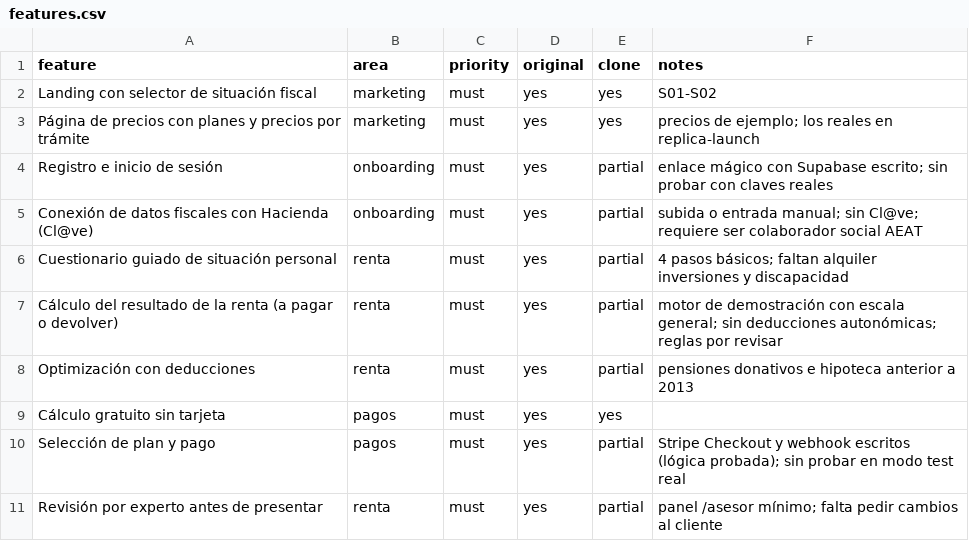
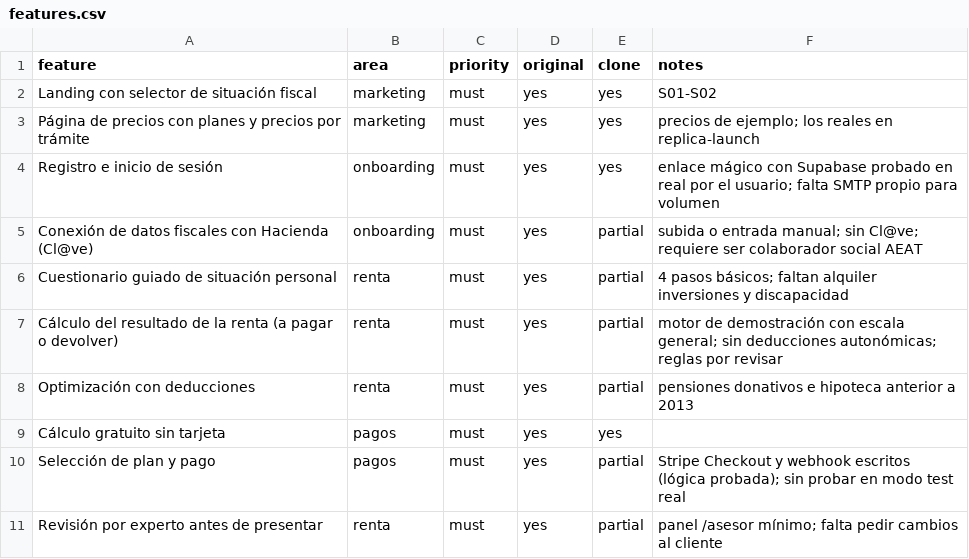
Before and after one commit to SrJohan/Alvorania-app, a CSV file: replica/features.csv, drawn as a sheet; only a part is shown.

```diff
--- a/replica/features.csv
+++ b/replica/features.csv
@@ -3,3 +3,3 @@ Landing con selector de situación fiscal,marketing,must,yes,yes,S01-S02
 Página de precios con planes y precios por trámite,marketing,must,yes,yes,precios de ejemplo; los reales en replica-launch
-Registro e inicio de sesión,onboarding,must,yes,partial,enlace mágico con Supabase escrito; sin probar con claves reales
+Registro e inicio de sesión,onboarding,must,yes,yes,enlace mágico con Supabase probado en real por el usuario; falta SMTP propio para volumen
 Conexión de datos fiscales con Hacienda (Cl@ve),onboarding,must,yes,partial,subida o entrada manual; sin Cl@ve; requiere ser colaborador social AEAT
```
Also changed, not shown: 21 other files.
